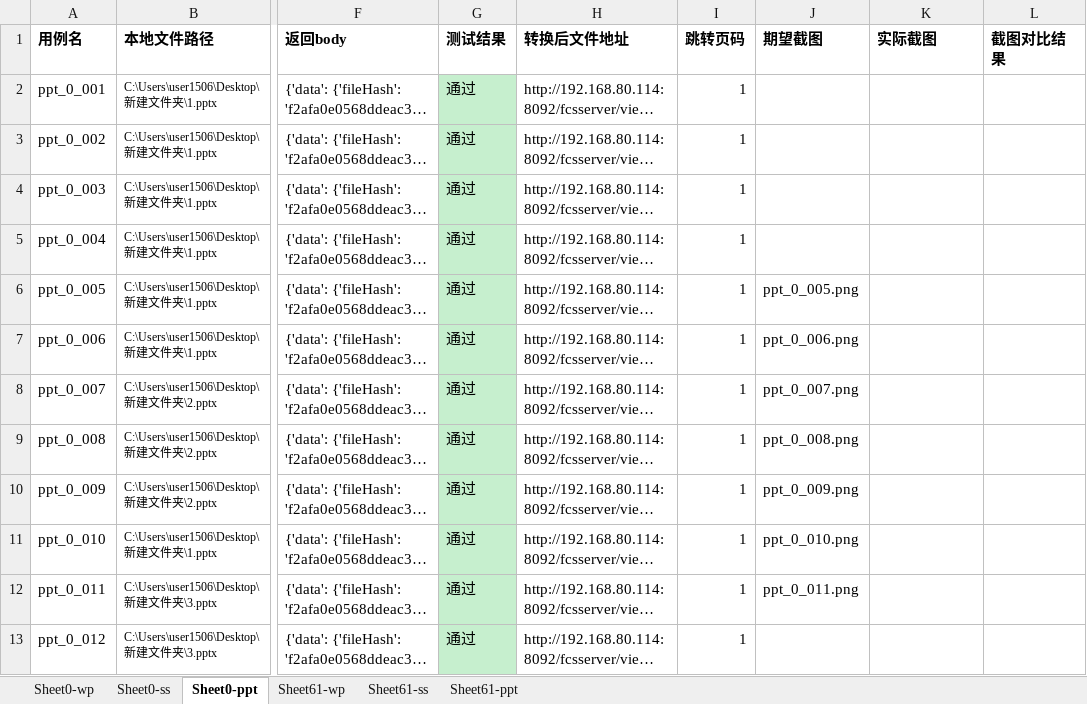
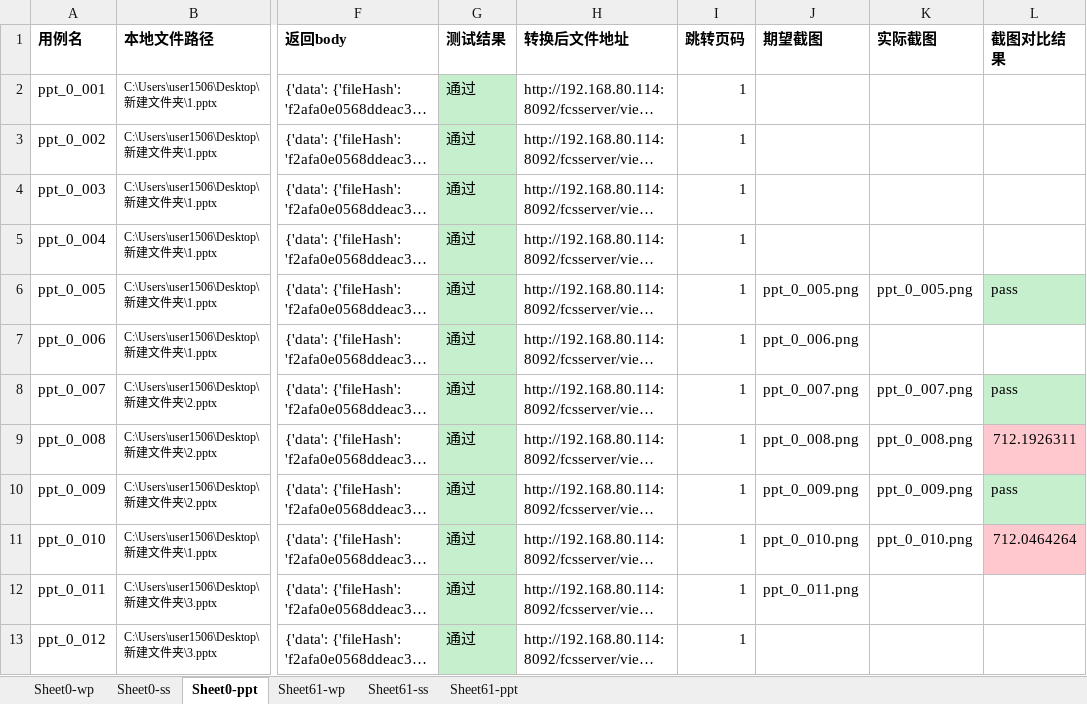
Before and after one commit to BruceLee8749/fcs_function, an Excel workbook: FCS测试结果/测试用例_result_2022_10_05_16_56_27.xlsx, sheet Sheet0-ppt, drawn as a sheet; only a part is shown, gaps mark what is left out; long unchanged cells end in …; values as stored, in another font and other column widths than the file's, no borders; the diff names each change by its address in the sheet, - before the commit and + after, or states it on an @@ line.

```diff
--- a/FCS测试结果/测试用例_result_2022_10_05_16_56_27.xlsx (sheet Sheet0-ppt)
+++ b/FCS测试结果/测试用例_result_2022_10_05_16_56_27.xlsx (sheet Sheet0-ppt)
-K6 (实际截图): (empty)
+K6 (实际截图): ppt_0_005.png
-L6 (截图对比结果): (empty)
+L6 (截图对比结果): pass
-L6 fill: none
+L6 fill: #C6EFCE
-K8 (实际截图): (empty)
+K8 (实际截图): ppt_0_007.png
-L8 (截图对比结果): (empty)
+L8 (截图对比结果): pass
-L8 fill: none
+L8 fill: #C6EFCE
-K9 (实际截图): (empty)
+K9 (实际截图): ppt_0_008.png
-L9 (截图对比结果): (empty)
+L9 (截图对比结果): 712.1926311
-L9 fill: none
+L9 fill: #FFC7CE
-K10 (实际截图): (empty)
+K10 (实际截图): ppt_0_009.png
-L10 (截图对比结果): (empty)
+L10 (截图对比结果): pass
-L10 fill: none
+L10 fill: #C6EFCE
-K11 (实际截图): (empty)
+K11 (实际截图): ppt_0_010.png
-L11 (截图对比结果): (empty)
+L11 (截图对比结果): 712.0464264
-L11 fill: none
+L11 fill: #FFC7CE
```
Also changed, not shown: sheet Sheet61-ss, FCS测试用例/测试用例.xlsx, 5 other files.
